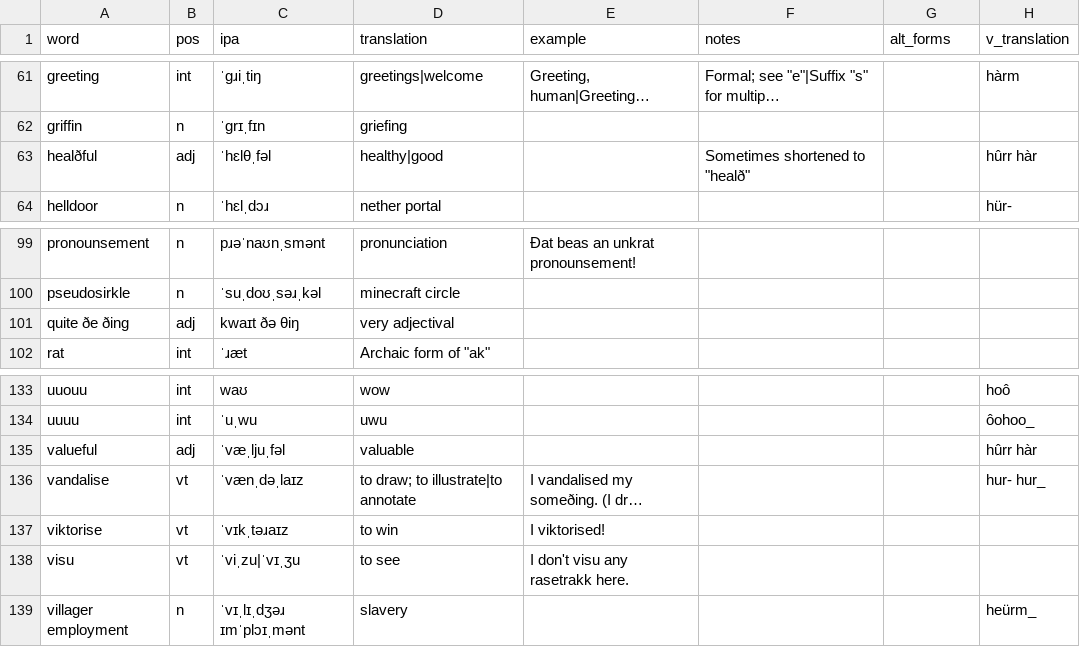
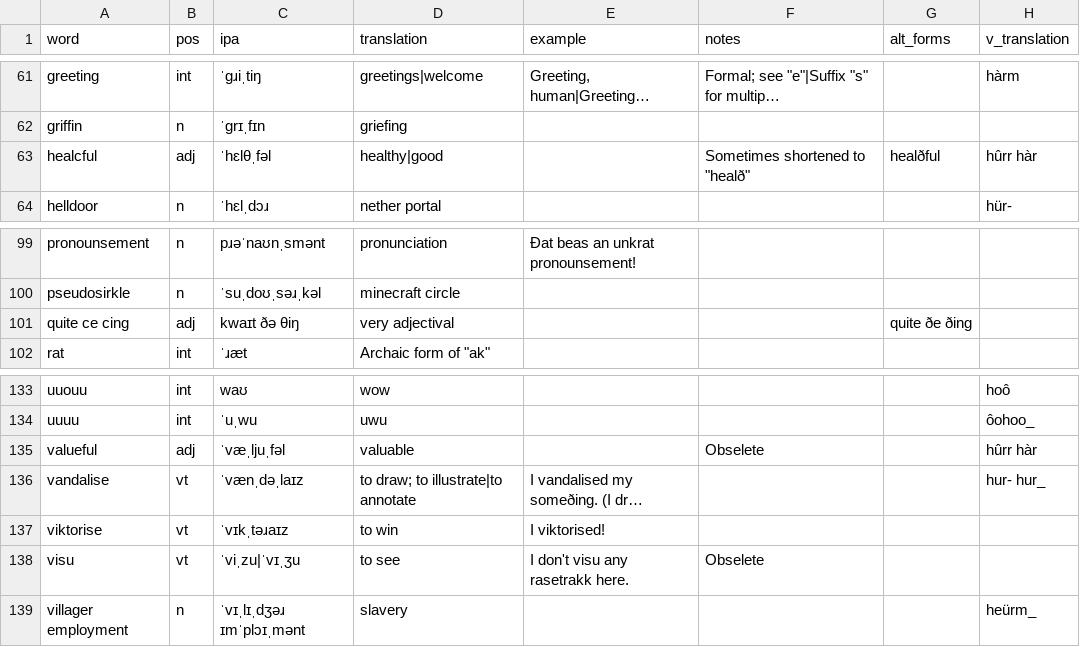
Before and after one commit to SeriousGuy888/Billzonian, a CSV file: vocabulary.csv, drawn as a sheet; only a part is shown, gaps mark what is left out; long unchanged cells end in …; the diff covers the shown part only; the diff names each change by its address in the sheet, - before the commit and + after, or states it on an @@ line.

Commit message:
added alt forms to quite a few words

```diff
--- a/vocabulary.csv
+++ b/vocabulary.csv
-A63 (word): healðful
+A63 (word): healcful
-G63 (alt_forms): (empty)
+G63 (alt_forms): healðful
-A101 (word): quite ðe ðing
+A101 (word): quite ce cing
-G101 (alt_forms): (empty)
+G101 (alt_forms): quite ðe ðing
-F135 (notes): (empty)
+F135 (notes): Obselete
-F138 (notes): (empty)
+F138 (notes): Obselete
```
Also changed, not shown: 19 edited cells elsewhere in this file.
